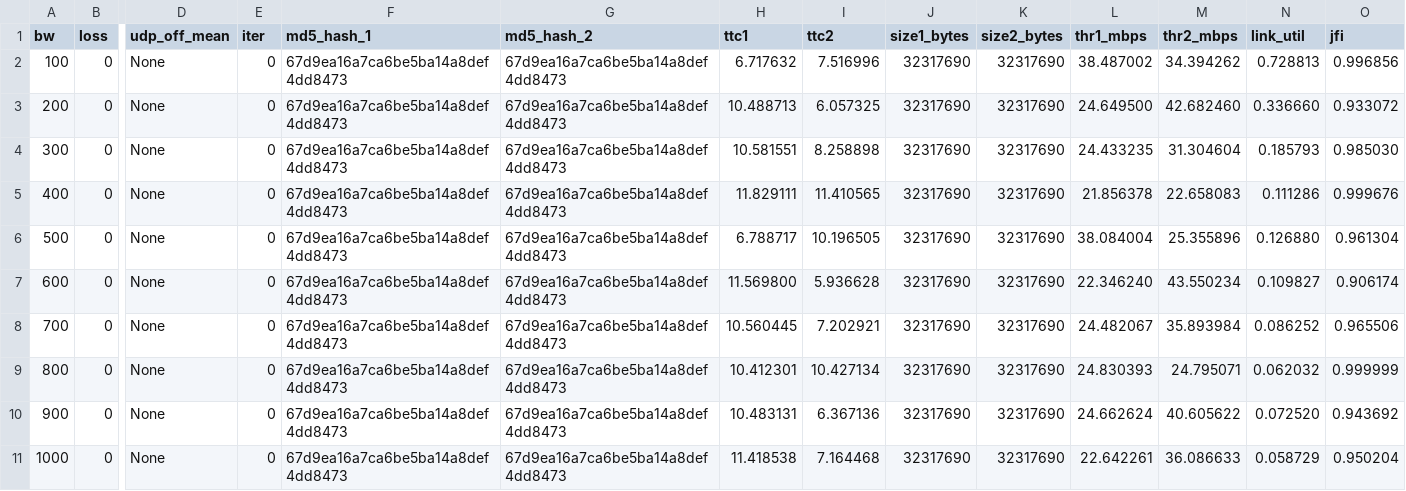
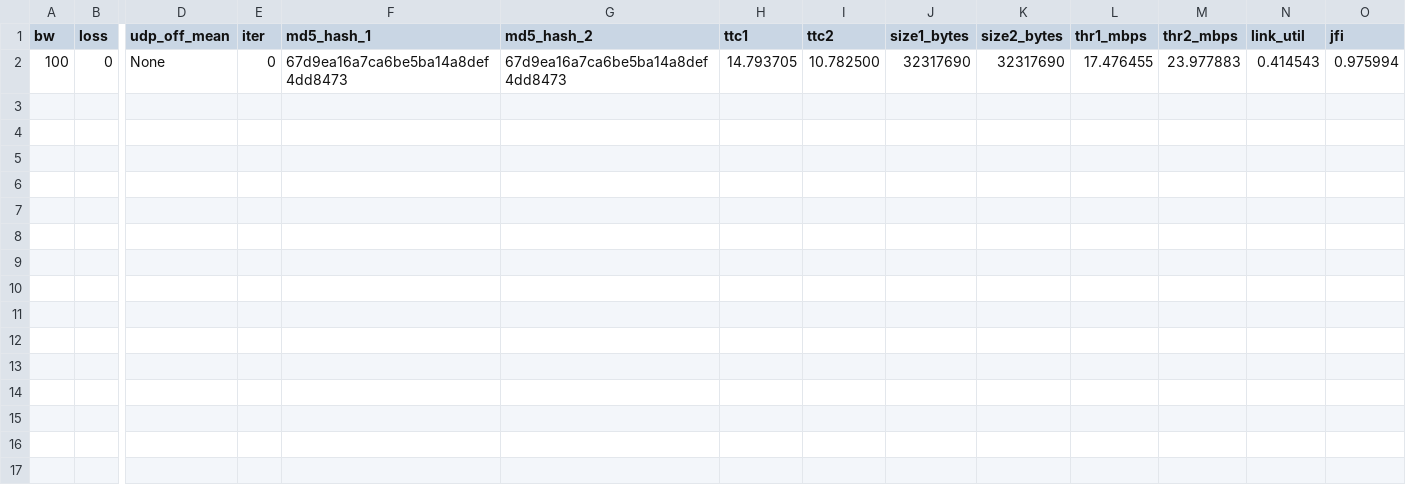
Before and after one commit to ArpitPrd/Reliable-UDP-Wrapper, a CSV file: part2/p2_fairness_fixed_bandwidth.csv, drawn as a sheet; only a part is shown, gaps mark what is left out; rows hold the shown columns only; the diff names each change by its address in the sheet, - before the commit and + after, or states it on an @@ line.

```diff
--- a/part2/p2_fairness_fixed_bandwidth.csv
+++ b/part2/p2_fairness_fixed_bandwidth.csv
-H2 (ttc1): 6.717632
+H2 (ttc1): 14.793705
-I2 (ttc2): 7.516996
+I2 (ttc2): 10.782500
-L2 (thr1_mbps): 38.487002
+L2 (thr1_mbps): 17.476455
-M2 (thr2_mbps): 34.394262
+M2 (thr2_mbps): 23.977883
-N2 (link_util): 0.728813
+N2 (link_util): 0.414543
-O2 (jfi): 0.996856
+O2 (jfi): 0.975994
-row 3: 200 | 0 | None | 0 | 67d9ea16a7ca6be5ba14a8def4dd8473 | 67d9ea16a7ca6be5ba14a8def4dd8473 | 10.488713 | 6.057325 | 32317690 | 32317690 | 24.649500 | 42.682460 | 0.336660 | 0.933072
-row 4: 300 | 0 | None | 0 | 67d9ea16a7ca6be5ba14a8def4dd8473 | 67d9ea16a7ca6be5ba14a8def4dd8473 | 10.581551 | 8.258898 | 32317690 | 32317690 | 24.433235 | 31.304604 | 0.185793 | 0.985030
-row 5: 400 | 0 | None | 0 | 67d9ea16a7ca6be5ba14a8def4dd8473 | 67d9ea16a7ca6be5ba14a8def4dd8473 | 11.829111 | 11.410565 | 32317690 | 32317690 | 21.856378 | 22.658083 | 0.111286 | 0.999676
-row 6: 500 | 0 | None | 0 | 67d9ea16a7ca6be5ba14a8def4dd8473 | 67d9ea16a7ca6be5ba14a8def4dd8473 | 6.788717 | 10.196505 | 32317690 | 32317690 | 38.084004 | 25.355896 | 0.126880 | 0.961304
-row 7: 600 | 0 | None | 0 | 67d9ea16a7ca6be5ba14a8def4dd8473 | 67d9ea16a7ca6be5ba14a8def4dd8473 | 11.569800 | 5.936628 | 32317690 | 32317690 | 22.346240 | 43.550234 | 0.109827 | 0.906174
-row 8: 700 | 0 | None | 0 | 67d9ea16a7ca6be5ba14a8def4dd8473 | 67d9ea16a7ca6be5ba14a8def4dd8473 | 10.560445 | 7.202921 | 32317690 | 32317690 | 24.482067 | 35.893984 | 0.086252 | 0.965506
-row 9: 800 | 0 | None | 0 | 67d9ea16a7ca6be5ba14a8def4dd8473 | 67d9ea16a7ca6be5ba14a8def4dd8473 | 10.412301 | 10.427134 | 32317690 | 32317690 | 24.830393 | 24.795071 | 0.062032 | 0.999999
-row 10: 900 | 0 | None | 0 | 67d9ea16a7ca6be5ba14a8def4dd8473 | 67d9ea16a7ca6be5ba14a8def4dd8473 | 10.483131 | 6.367136 | 32317690 | 32317690 | 24.662624 | 40.605622 | 0.072520 | 0.943692
-row 11: 1000 | 0 | None | 0 | 67d9ea16a7ca6be5ba14a8def4dd8473 | 67d9ea16a7ca6be5ba14a8def4dd8473 | 11.418538 | 7.164468 | 32317690 | 32317690 | 22.642261 | 36.086633 | 0.058729 | 0.950204
```
Also changed, not shown: 7 other files.
